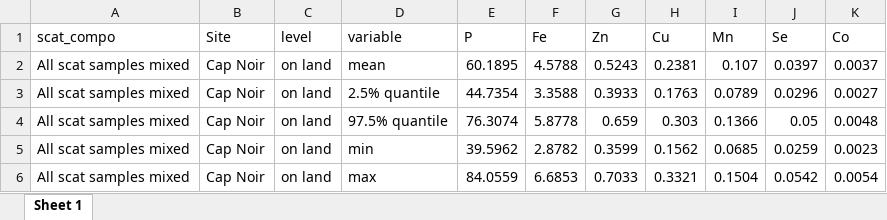
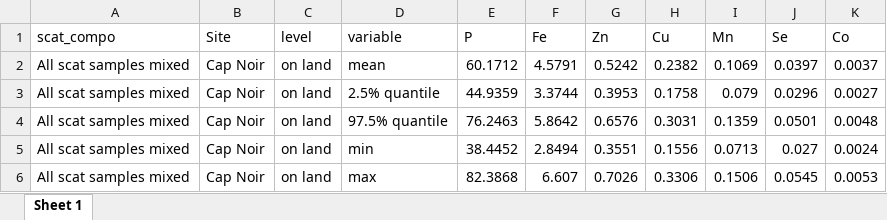
Before and after one commit to Lola-san/Agazella.modelling.Ker, an Excel workbook: output/sites/table_summary_sites_nut_total_estimates.xlsx, sheet Sheet 1, drawn as a sheet; only a part is shown; values as stored, in another font and other column widths than the file's, no borders; the diff covers the shown part only; the diff names each change by its address in the sheet, - before the commit and + after, or states it on an @@ line.

```diff
--- a/output/sites/table_summary_sites_nut_total_estimates.xlsx (sheet Sheet 1)
+++ b/output/sites/table_summary_sites_nut_total_estimates.xlsx (sheet Sheet 1)
-E2 (P): 60.1895
+E2 (P): 60.1712
-F2 (Fe): 4.5788
+F2 (Fe): 4.5791
-G2 (Zn): 0.5243
+G2 (Zn): 0.5242
-H2 (Cu): 0.2381
+H2 (Cu): 0.2382
-I2 (Mn): 0.107
+I2 (Mn): 0.1069
-E3 (P): 44.7354
+E3 (P): 44.9359
-F3 (Fe): 3.3588
+F3 (Fe): 3.3744
-G3 (Zn): 0.3933
+G3 (Zn): 0.3953
-H3 (Cu): 0.1763
+H3 (Cu): 0.1758
-I3 (Mn): 0.0789
+I3 (Mn): 0.079
-E4 (P): 76.3074
+E4 (P): 76.2463
-F4 (Fe): 5.8778
+F4 (Fe): 5.8642
-G4 (Zn): 0.659
+G4 (Zn): 0.6576
-H4 (Cu): 0.303
+H4 (Cu): 0.3031
-I4 (Mn): 0.1366
+I4 (Mn): 0.1359
-J4 (Se): 0.05
+J4 (Se): 0.0501
-E5 (P): 39.5962
+E5 (P): 38.4452
-F5 (Fe): 2.8782
+F5 (Fe): 2.8494
-G5 (Zn): 0.3599
+G5 (Zn): 0.3551
-H5 (Cu): 0.1562
+H5 (Cu): 0.1556
-I5 (Mn): 0.0685
+I5 (Mn): 0.0713
-J5 (Se): 0.0259
+J5 (Se): 0.027
-K5 (Co): 0.0023
+K5 (Co): 0.0024
-E6 (P): 84.0559
+E6 (P): 82.3868
-F6 (Fe): 6.6853
+F6 (Fe): 6.607
-G6 (Zn): 0.7033
+G6 (Zn): 0.7026
-H6 (Cu): 0.3321
+H6 (Cu): 0.3306
-I6 (Mn): 0.1504
+I6 (Mn): 0.1506
-J6 (Se): 0.0542
+J6 (Se): 0.0545
-K6 (Co): 0.0054
+K6 (Co): 0.0053
```
Also changed, not shown: 356 edited cells elsewhere in this sheet, 8 other files.
